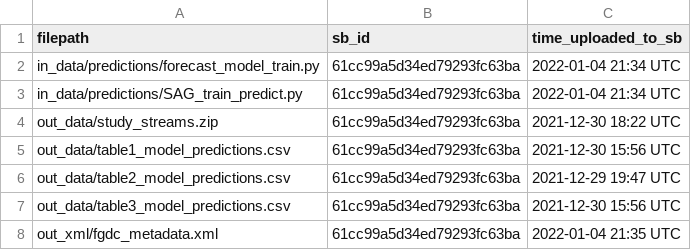
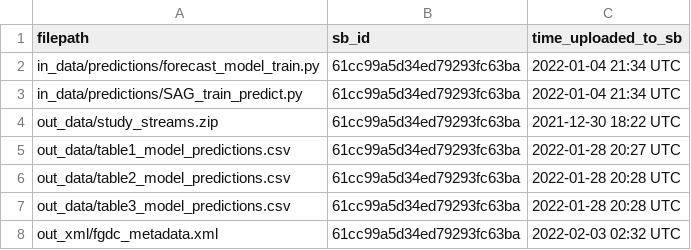
Before and after one commit to limnoliver/jia_pseudo_prospective, a CSV file: log/sb_posted_files.csv, drawn as a sheet.

```diff
--- a/log/sb_posted_files.csv
+++ b/log/sb_posted_files.csv
@@ -4,5 +4,5 @@ in_data/predictions/SAG_train_predict.py,61cc99a5d34ed79293fc63ba,2022-01-04 21:
 out_data/study_streams.zip,61cc99a5d34ed79293fc63ba,2021-12-30 18:22 UTC
-out_data/table1_model_predictions.csv,61cc99a5d34ed79293fc63ba,2021-12-30 15:56 UTC
-out_data/table2_model_predictions.csv,61cc99a5d34ed79293fc63ba,2021-12-29 19:47 UTC
-out_data/table3_model_predictions.csv,61cc99a5d34ed79293fc63ba,2021-12-30 15:56 UTC
-out_xml/fgdc_metadata.xml,61cc99a5d34ed79293fc63ba,2022-01-04 21:35 UTC
+out_data/table1_model_predictions.csv,61cc99a5d34ed79293fc63ba,2022-01-28 20:27 UTC
+out_data/table2_model_predictions.csv,61cc99a5d34ed79293fc63ba,2022-01-28 20:28 UTC
+out_data/table3_model_predictions.csv,61cc99a5d34ed79293fc63ba,2022-01-28 20:28 UTC
+out_xml/fgdc_metadata.xml,61cc99a5d34ed79293fc63ba,2022-02-03 02:32 UTC
```
Also changed, not shown: 2 other files.
